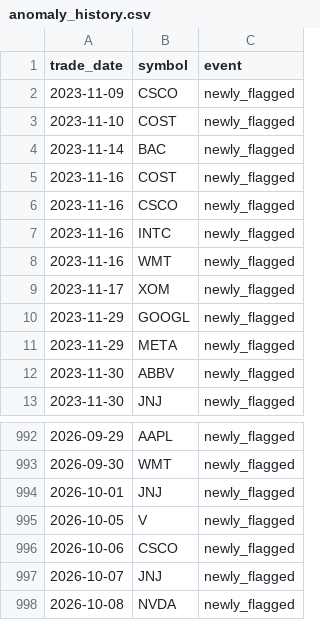
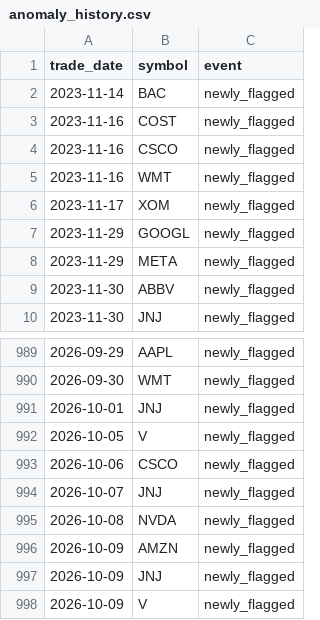
Before and after one commit to aliL2000/portfolio-risk-analytics, a CSV file: anomaly_history.csv, drawn as a sheet; only a part is shown, gaps mark what is left out.

```diff
--- a/anomaly_history.csv
+++ b/anomaly_history.csv
@@ -1,4 +1,2 @@
 trade_date,symbol,event
-2023-11-09,CSCO,newly_flagged
-2023-11-10,COST,newly_flagged
 2023-11-14,BAC,newly_flagged
@@ -6,3 +4,2 @@ trade_date,symbol,event
 2023-11-16,CSCO,newly_flagged
-2023-11-16,INTC,newly_flagged
 2023-11-16,WMT,newly_flagged
@@ -998 +995,4 @@ trade_date,symbol,event
 2026-10-08,NVDA,newly_flagged
+2026-10-09,AMZN,newly_flagged
+2026-10-09,JNJ,newly_flagged
+2026-10-09,V,newly_flagged
```
Also changed, not shown: data_summary.csv, var_backtest.csv, 6 other files.
